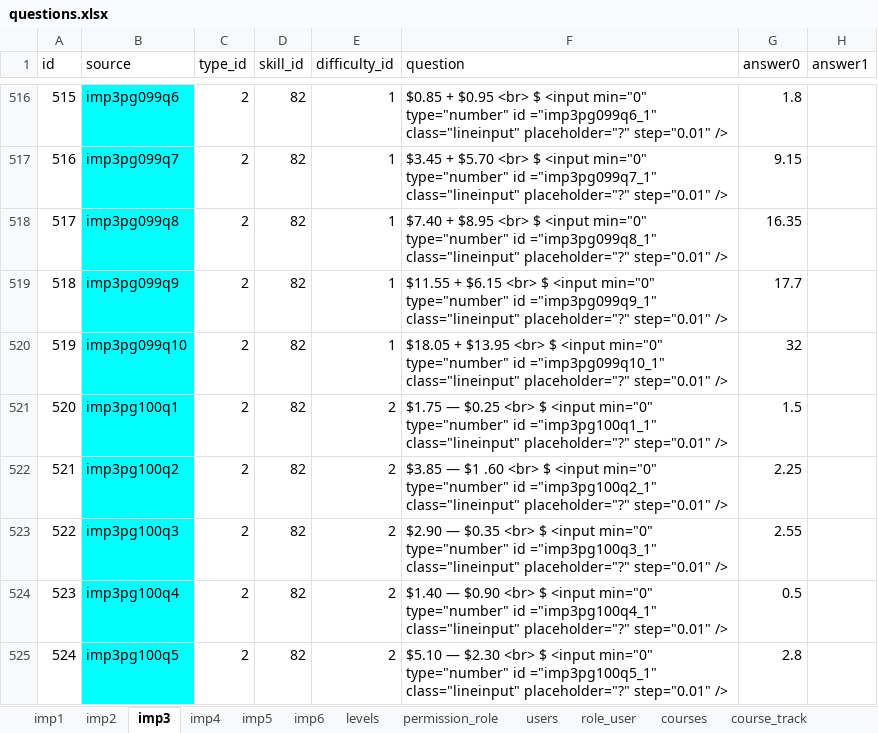
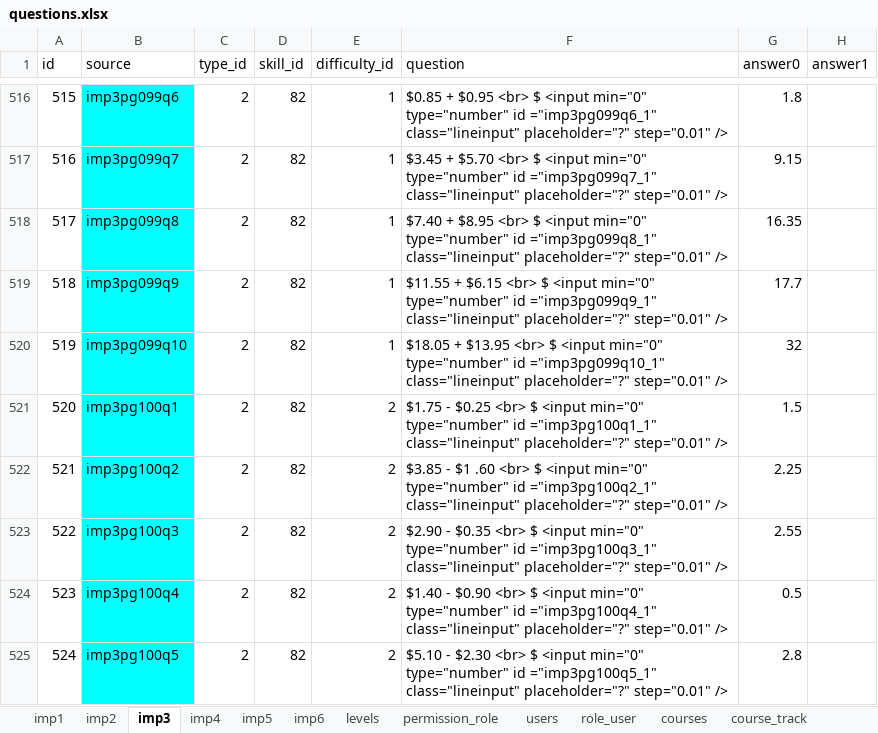
Before and after one commit to 2ppaamm/apiprod, an Excel workbook: public/questions.xlsx, sheet imp3, drawn as a sheet; only a part is shown, gaps mark what is left out; values as stored, in another font and other column widths than the file's, no borders; the diff covers the shown part only; the diff names each change by its address in the sheet, - before the commit and + after, or states it on an @@ line.

```diff
--- a/public/questions.xlsx (sheet imp3)
+++ b/public/questions.xlsx (sheet imp3)
-F521 (question): $1.75 — $0.25 <br>…
+F521 (question): $1.75 - $0.25 <br>…
-F522 (question): $3.85 — $1 .60…
+F522 (question): $3.85 - $1 .60…
-F523 (question): $2.90 — $0.35 <br>…
+F523 (question): $2.90 - $0.35 <br>…
-F524 (question): $1.40 — $0.90 <br>…
+F524 (question): $1.40 - $0.90 <br>…
-F525 (question): $5.10 — $2.30 <br>…
+F525 (question): $5.10 - $2.30 <br>…
```
Also changed, not shown: 29 edited cells and cell formats elsewhere in this sheet, sheet imp5, sheet imp6, sheet role_user, sheet imp2, sheet imp4, sheet imp1, 26 other files.
